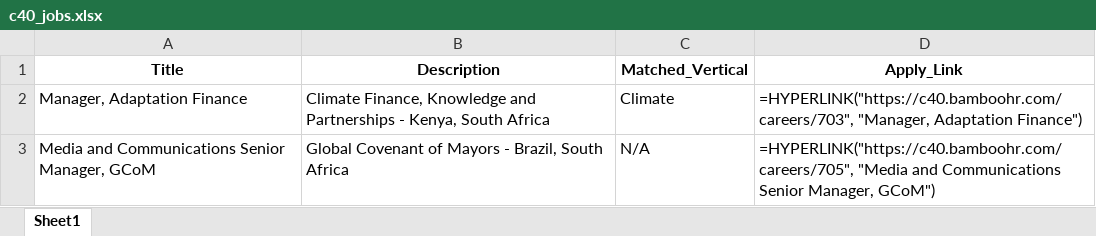
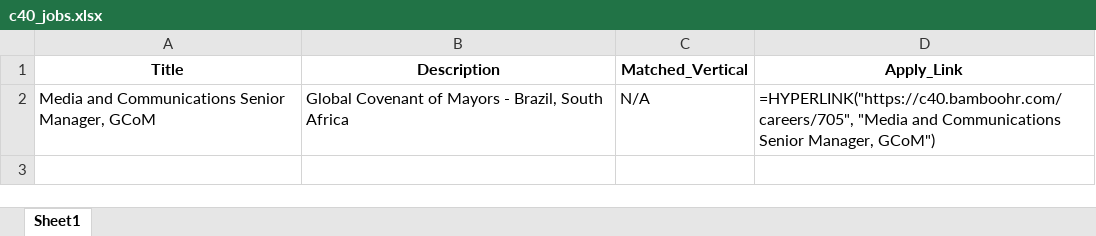
Before and after one commit to RajuSakshena/c40-jobs-scraper, an Excel workbook: scraper/output/c40_jobs.xlsx, sheet Sheet1, drawn as a sheet; values as stored, in another font and other column widths than the file's, no borders; formulas without a stored value are shown as written; the diff names each change by its address in the sheet, - before the commit and + after, or states it on an @@ line.

```diff
--- a/scraper/output/c40_jobs.xlsx (sheet Sheet1)
+++ b/scraper/output/c40_jobs.xlsx (sheet Sheet1)
-row 2: Manager, Adaptation Finance | Climate Finance, Knowledge and Partnerships - Kenya, South Africa | Climate | =HYPERLINK("https://c40.bamboohr.com/careers/703", "Manager, Adaptation Finance")
```
